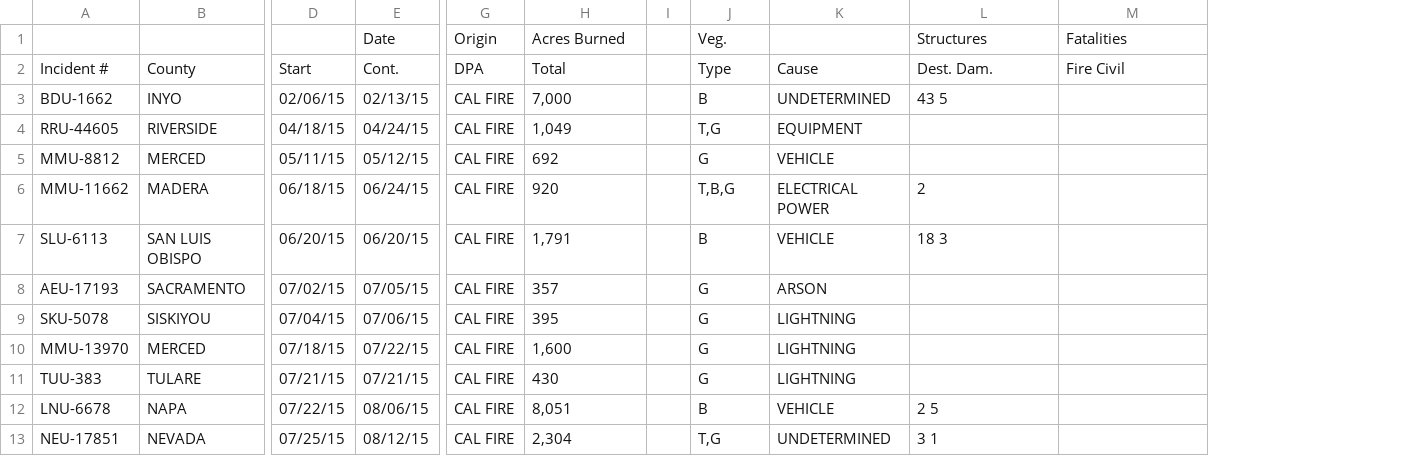
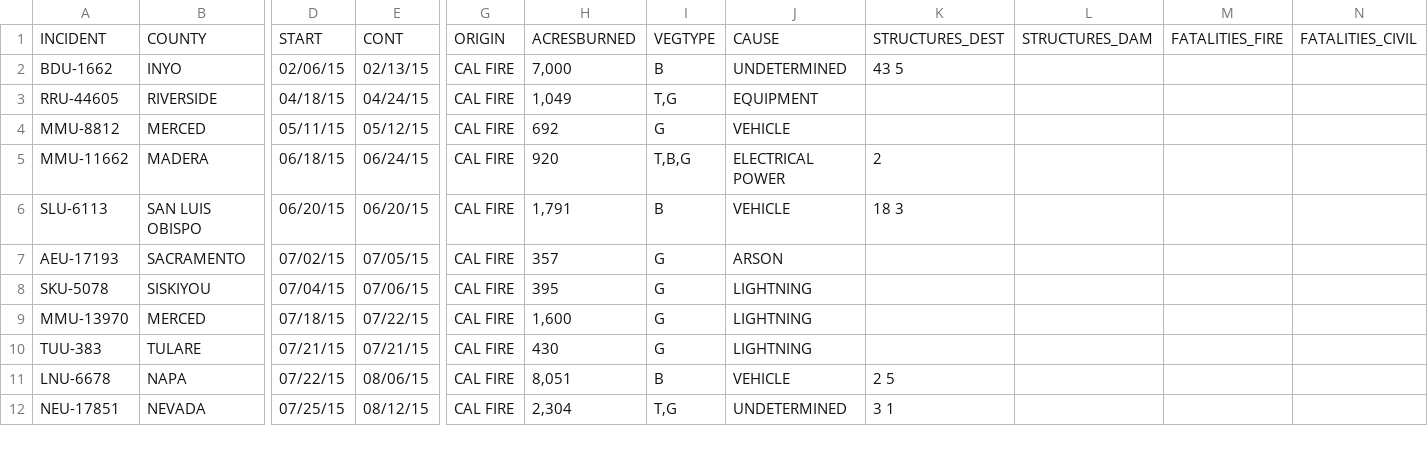
Before and after one commit to jhubley/calfireCSVs, a CSV file: csv/calfire2015largefires.csv, drawn as a sheet; only a part is shown, gaps mark what is left out; removed rows and columns are numbered as before the commit, all else as after; rows hold the shown columns only; the diff names each change by its address in the sheet, - before the commit and + after, or states it on an @@ line.

```diff
--- a/csv/calfire2015largefires.csv
+++ b/csv/calfire2015largefires.csv
-column I, empty
+column M, empty
+column N, empty
-row 1:  |  |  | Date | Origin | Acres Burned |  | Veg. |  | Structures | Fatalities
-row 2: Incident # | County | Start | Cont. | DPA | Total |  | Type | Cause | Dest. Dam. | Fire Civil
+row 1: INCIDENT | COUNTY | START | CONT | ORIGIN | ACRESBURNED | VEGTYPE | CAUSE | STRUCTURES_DEST | STRUCTURES_DAM | FATALITIES_FIRE | FATALITIES_CIVIL
```
Also changed, not shown: csv/calfire2001largefires.csv, csv/calfire2002largefires.csv, 19 other files.
